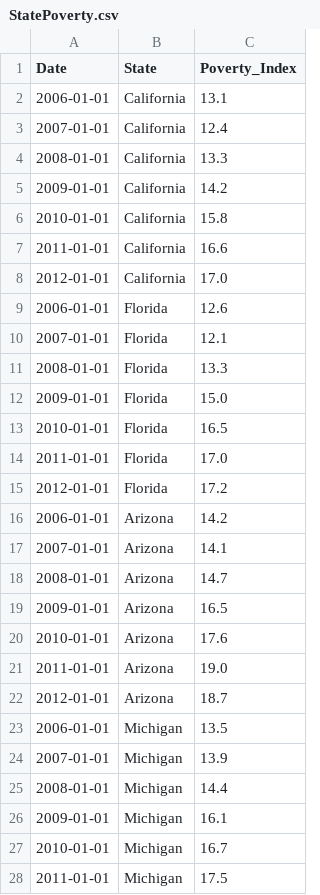
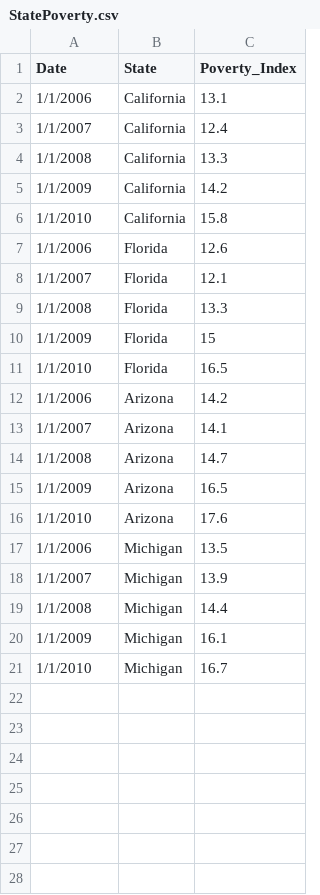
Before and after one commit to KanavMalik/Data_Repository, a CSV file: StatePoverty.csv, drawn as a sheet; only a part is shown; the diff covers the shown part only.

Commit message:
Add files via upload

```diff
--- a/StatePoverty.csv
+++ b/StatePoverty.csv
@@ -1,28 +1,21 @@
 Date,State,Poverty_Index
-2006-01-01,California,13.1
-2007-01-01,California,12.4
-2008-01-01,California,13.3
-2009-01-01,California,14.2
-2010-01-01,California,15.8
-2011-01-01,California,16.6
-2012-01-01,California,17.0
-2006-01-01,Florida,12.6
-2007-01-01,Florida,12.1
-2008-01-01,Florida,13.3
-2009-01-01,Florida,15.0
-2010-01-01,Florida,16.5
-2011-01-01,Florida,17.0
-2012-01-01,Florida,17.2
-2006-01-01,Arizona,14.2
-2007-01-01,Arizona,14.1
-2008-01-01,Arizona,14.7
-2009-01-01,Arizona,16.5
-2010-01-01,Arizona,17.6
-2011-01-01,Arizona,19.0
-2012-01-01,Arizona,18.7
-2006-01-01,Michigan,13.5
-2007-01-01,Michigan,13.9
-2008-01-01,Michigan,14.4
-2009-01-01,Michigan,16.1
-2010-01-01,Michigan,16.7
-2011-01-01,Michigan,17.5
+1/1/2006,California,13.1
+1/1/2007,California,12.4
+1/1/2008,California,13.3
+1/1/2009,California,14.2
+1/1/2010,California,15.8
+1/1/2006,Florida,12.6
+1/1/2007,Florida,12.1
+1/1/2008,Florida,13.3
+1/1/2009,Florida,15
+1/1/2010,Florida,16.5
+1/1/2006,Arizona,14.2
+1/1/2007,Arizona,14.1
+1/1/2008,Arizona,14.7
+1/1/2009,Arizona,16.5
+1/1/2010,Arizona,17.6
+1/1/2006,Michigan,13.5
+1/1/2007,Michigan,13.9
+1/1/2008,Michigan,14.4
+1/1/2009,Michigan,16.1
+1/1/2010,Michigan,16.7
```
Also changed, not shown: 1 removed row elsewhere in this file.
